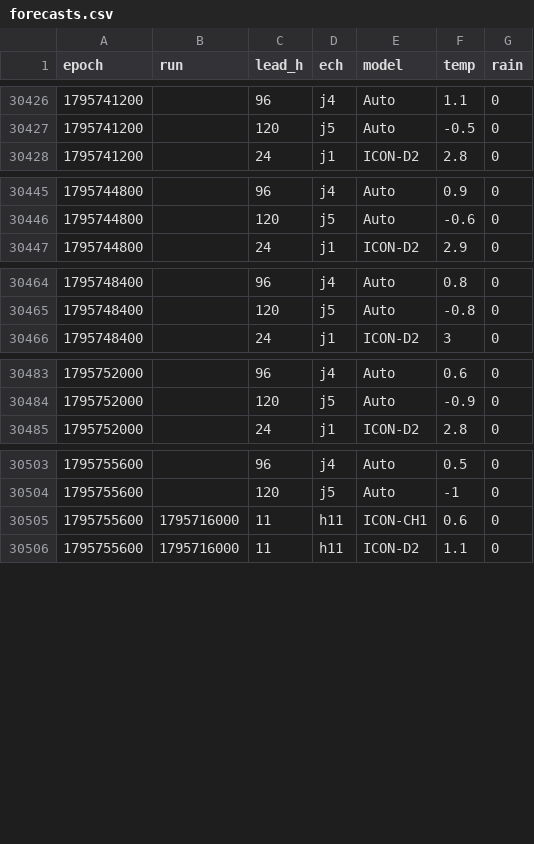
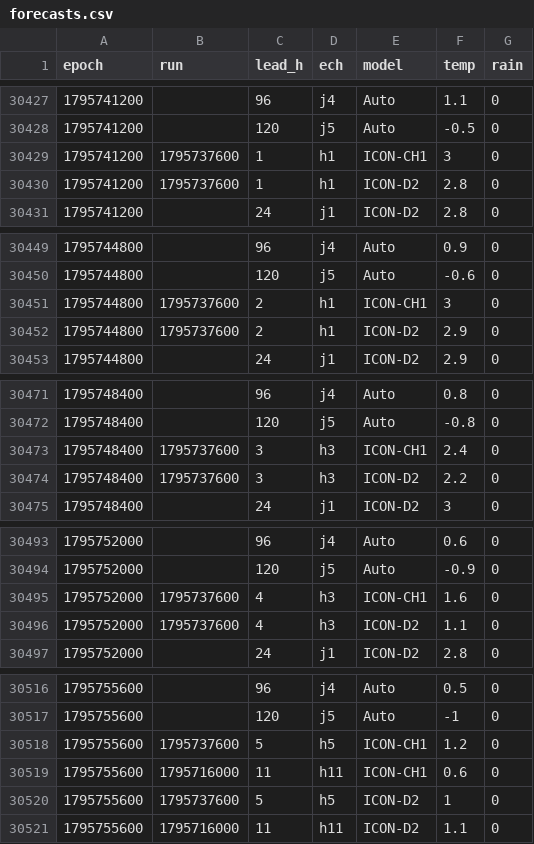
Before and after one commit to MokkaAndroid/Ecowitt, a CSV file: forecasts.csv, drawn as a sheet; only a part is shown, gaps mark what is left out; the diff covers the shown part only; the diff names each change by its address in the sheet, - before the commit and + after, or states it on an @@ line.

```diff
--- a/forecasts.csv
+++ b/forecasts.csv
+row 30429: 1795741200 | 1795737600 | 1 | h1 | ICON-CH1 | 3 | 0
+row 30430: 1795741200 | 1795737600 | 1 | h1 | ICON-D2 | 2.8 | 0
+row 30451: 1795744800 | 1795737600 | 2 | h1 | ICON-CH1 | 3 | 0
+row 30452: 1795744800 | 1795737600 | 2 | h1 | ICON-D2 | 2.9 | 0
+row 30473: 1795748400 | 1795737600 | 3 | h3 | ICON-CH1 | 2.4 | 0
+row 30474: 1795748400 | 1795737600 | 3 | h3 | ICON-D2 | 2.2 | 0
+row 30495: 1795752000 | 1795737600 | 4 | h3 | ICON-CH1 | 1.6 | 0
+row 30496: 1795752000 | 1795737600 | 4 | h3 | ICON-D2 | 1.1 | 0
+row 30518: 1795755600 | 1795737600 | 5 | h5 | ICON-CH1 | 1.2 | 0
+row 30520: 1795755600 | 1795737600 | 5 | h5 | ICON-D2 | 1 | 0
```
Also changed, not shown: 14 added rows elsewhere in this file, station.csv, 1 other file.
